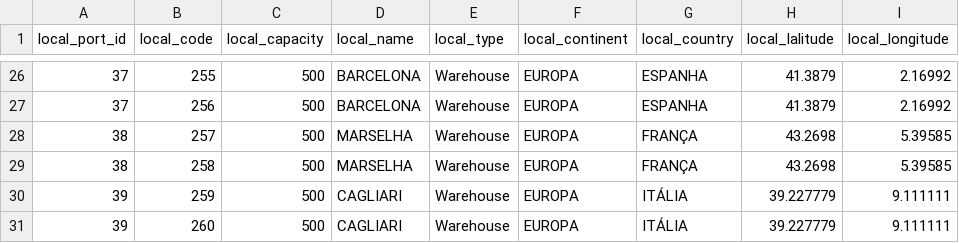
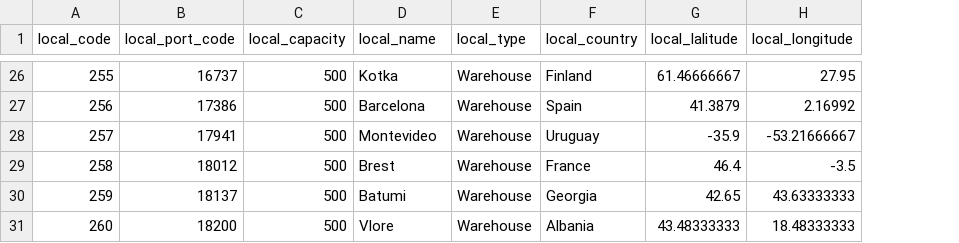
Before and after one commit to Norton1337/LAPR3_2122, a CSV file: Docs/Input/local.csv, drawn as a sheet; only a part is shown, gaps mark what is left out; removed rows and columns are numbered as before the commit, all else as after; the diff covers the shown part only; the diff names each change by its address in the sheet, - before the commit and + after, or states it on an @@ line.

Commit message:
<LAP22G128-92> Updated local.csv.

```diff
--- a/Docs/Input/local.csv
+++ b/Docs/Input/local.csv
-column A (local_port_id), rows 26-31: 37 | 37 | 38 | 38 | 39 | 39
+column B (local_port_code), rows 26-31: 16737 | 17386 | 17941 | 18012 | 18137 | 18200
-column F (local_continent), rows 26-31: all EUROPA
-D26 (local_name): BARCELONA
+D26 (local_name): Kotka
-F26 (local_country): ESPANHA
+F26 (local_country): Finland
-G26 (local_lalitude): 41.3879
+G26 (local_lalitude): 61.46666667
-H26 (local_longitude): 2.16992
+H26 (local_longitude): 27.95
-D27 (local_name): BARCELONA
+D27 (local_name): Barcelona
-F27 (local_country): ESPANHA
+F27 (local_country): Spain
-D28 (local_name): MARSELHA
+D28 (local_name): Montevideo
-F28 (local_country): FRANÇA
+F28 (local_country): Uruguay
-G28 (local_lalitude): 43.2698
+G28 (local_lalitude): -35.9
-H28 (local_longitude): 5.39585
+H28 (local_longitude): -53.21666667
-D29 (local_name): MARSELHA
+D29 (local_name): Brest
-F29 (local_country): FRANÇA
+F29 (local_country): France
-G29 (local_lalitude): 43.2698
+G29 (local_lalitude): 46.4
-H29 (local_longitude): 5.39585
+H29 (local_longitude): -3.5
-D30 (local_name): CAGLIARI
+D30 (local_name): Batumi
-F30 (local_country): ITÁLIA
+F30 (local_country): Georgia
-G30 (local_lalitude): 39.227779
+G30 (local_lalitude): 42.65
-H30 (local_longitude): 9.111111
+H30 (local_longitude): 43.63333333
-D31 (local_name): CAGLIARI
+D31 (local_name): Vlore
-F31 (local_country): ITÁLIA
+F31 (local_country): Albania
-G31 (local_lalitude): 39.227779
+G31 (local_lalitude): 43.48333333
-H31 (local_longitude): 9.111111
+H31 (local_longitude): 18.48333333
```
Also changed, not shown: 110 edited cells elsewhere in this file.
